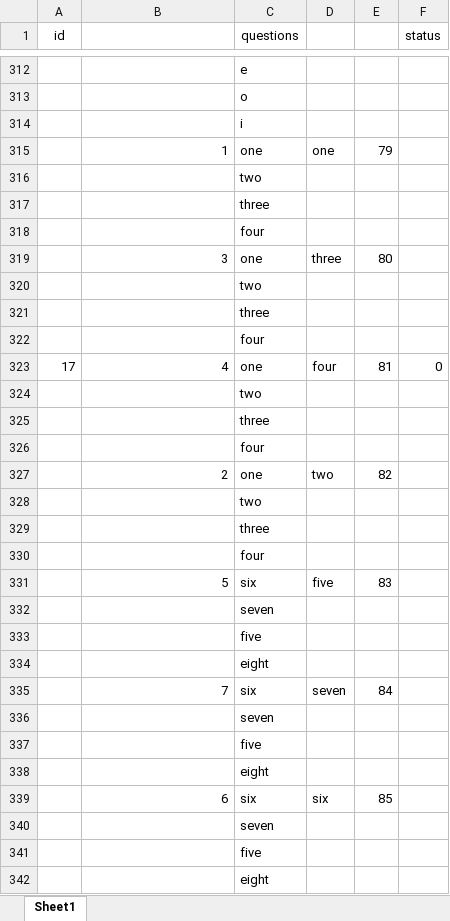
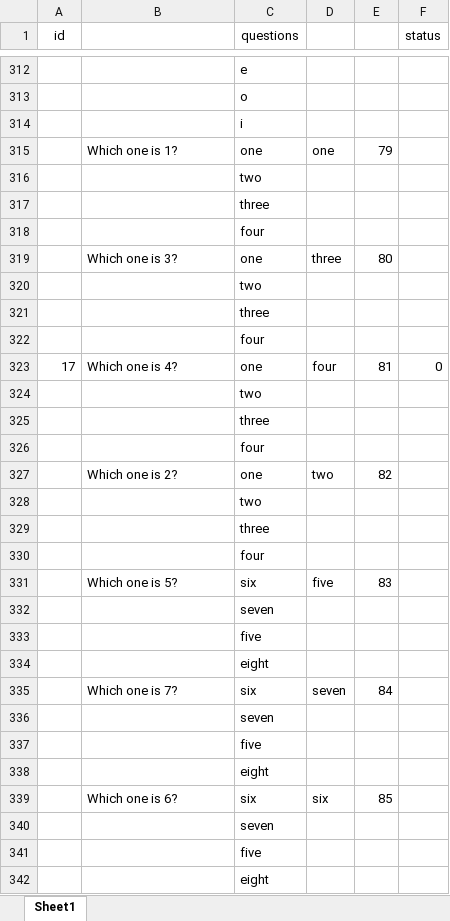
Before and after one commit to thanhBkap/E4K2-Ti-ng-Anh-L-p-2-N-m-2021, an Excel workbook: English1.xlsx, sheet Sheet1, drawn as a sheet; only a part is shown, gaps mark what is left out; values as stored, in another font and other column widths than the file's, no borders; charts and pictures not drawn; the diff covers the shown part only; the diff names each change by its address in the sheet, - before the commit and + after, or states it on an @@ line.

Commit message:
Add files via upload

```diff
--- a/English1.xlsx (sheet Sheet1)
+++ b/English1.xlsx (sheet Sheet1)
-B315: 1
+B315: Which one is 1?
-B319: 3
+B319: Which one is 3?
-B323: 4
+B323: Which one is 4?
-B327: 2
+B327: Which one is 2?
-B327 alignment: right
+B327 alignment: left
-B331: 5
+B331: Which one is 5?
-B335: 7
+B335: Which one is 7?
-B339: 6
+B339: Which one is 6?
```
Also changed, not shown: 32 edited cells elsewhere in this sheet.
